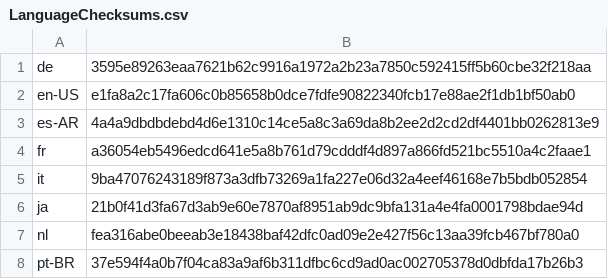
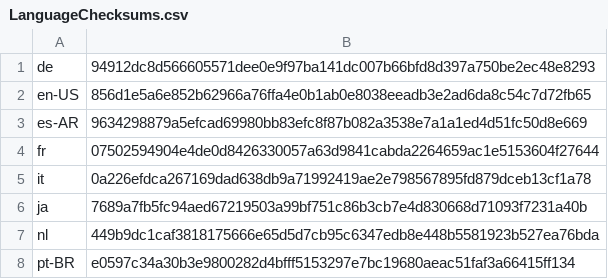
Before and after one commit to basvandenbrink/chocolatey-packages, a CSV file: betterbird/tools/LanguageChecksums.csv, drawn as a sheet.

Commit message:
AU: 1 updated - betterbird [skip ci] https://gist.github.com/basvandenbrink/cf2abf8d848094bfaf2fa984a0c85745/bb26721fc0ef41e8575748bd17fe9325da4ecd16

```diff
--- a/betterbird/tools/LanguageChecksums.csv
+++ b/betterbird/tools/LanguageChecksums.csv
@@ -1,8 +1,8 @@
-de|3595e89263eaa7621b62c9916a1972a2b23a7850c592415ff5b60cbe32f218aa
-en-US|e1fa8a2c17fa606c0b85658b0dce7fdfe90822340fcb17e88ae2f1db1bf50ab0
-es-AR|4a4a9dbdbdebd4d6e1310c14ce5a8c3a69da8b2ee2d2cd2df4401bb0262813e9
-fr|a36054eb5496edcd641e5a8b761d79cdddf4d897a866fd521bc5510a4c2faae1
-it|9ba47076243189f873a3dfb73269a1fa227e06d32a4eef46168e7b5bdb052854
-ja|21b0f41d3fa67d3ab9e60e7870af8951ab9dc9bfa131a4e4fa0001798bdae94d
-nl|fea316abe0beeab3e18438baf42dfc0ad09e2e427f56c13aa39fcb467bf780a0
-pt-BR|37e594f4a0b7f04ca83a9af6b311dfbc6cd9ad0ac002705378d0dbfda17b26b3
+de|94912dc8d566605571dee0e9f97ba141dc007b66bfd8d397a750be2ec48e8293
+en-US|856d1e5a6e852b62966a76ffa4e0b1ab0e8038eeadb3e2ad6da8c54c7d72fb65
+es-AR|9634298879a5efcad69980bb83efc8f87b082a3538e7a1a1ed4d51fc50d8e669
+fr|07502594904e4de0d8426330057a63d9841cabda2264659ac1e5153604f27644
+it|0a226efdca267169dad638db9a71992419ae2e798567895fd879dceb13cf1a78
+ja|7689a7fb5fc94aed67219503a99bf751c86b3cb7e4d830668d71093f7231a40b
+nl|449b9dc1caf3818175666e65d5d7cb95c6347edb8e448b5581923b527ea76bda
+pt-BR|e0597c34a30b3e9800282d4bfff5153297e7bc19680aeac51faf3a66415ff134
```
Also changed, not shown: 2 other files.
